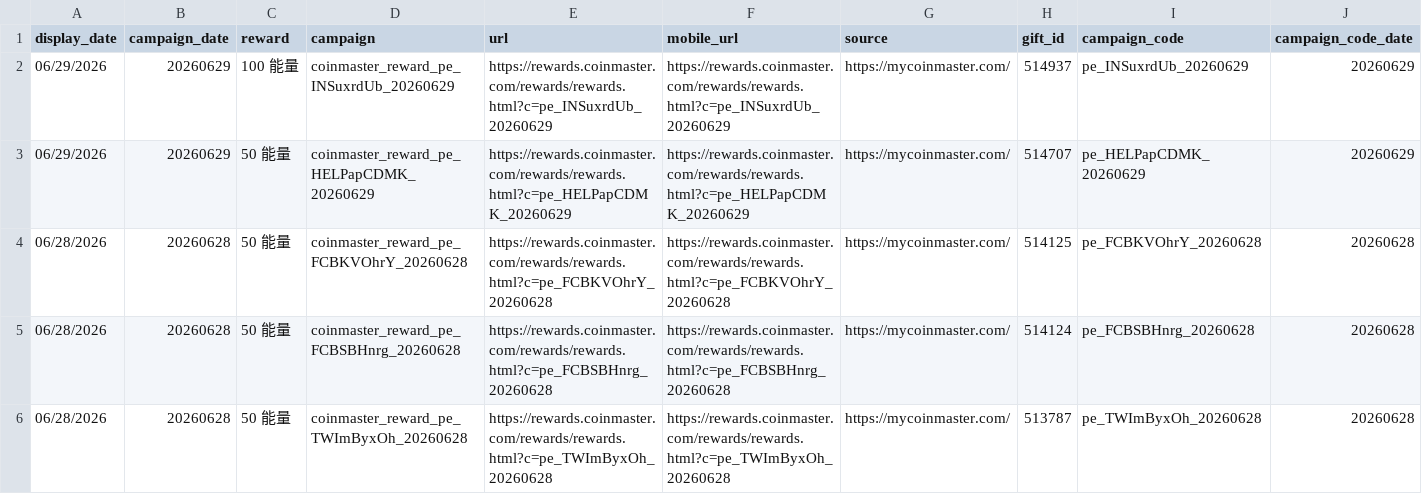
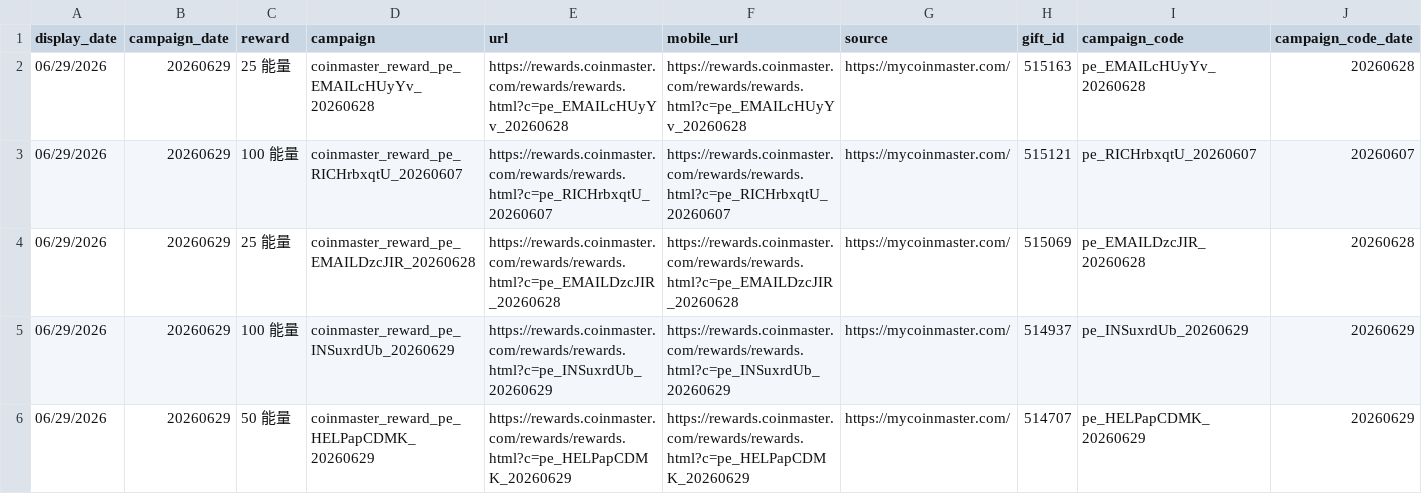
Before and after one commit to Der46/coin_fetch, a CSV file: output/coinmaster_rewards.csv, drawn as a sheet; only a part is shown; the shorter side is filled out with more unchanged rows; rows hold the shown columns only; the diff names each change by its address in the sheet, - before the commit and + after, or states it on an @@ line.

```diff
--- a/output/coinmaster_rewards.csv
+++ b/output/coinmaster_rewards.csv
+row 2: 06/29/2026 | 20260629 | 25 能量 | coinmaster_reward_pe_EMAILcHUyYv_20260628 | https://rewards.coinmaster.com/rewards/rewards.html?c=pe_EMAILcHUyYv_20260628 | https://rewards.coinmaster.com/rewards/rewards.html?c=pe_EMAILcHUyYv_20260628 | https://mycoinmaster.com/ | 515163 | pe_EMAILcHUyYv_20260628 | 20260628
+row 3: 06/29/2026 | 20260629 | 100 能量 | coinmaster_reward_pe_RICHrbxqtU_20260607 | https://rewards.coinmaster.com/rewards/rewards.html?c=pe_RICHrbxqtU_20260607 | https://rewards.coinmaster.com/rewards/rewards.html?c=pe_RICHrbxqtU_20260607 | https://mycoinmaster.com/ | 515121 | pe_RICHrbxqtU_20260607 | 20260607
+row 4: 06/29/2026 | 20260629 | 25 能量 | coinmaster_reward_pe_EMAILDzcJIR_20260628 | https://rewards.coinmaster.com/rewards/rewards.html?c=pe_EMAILDzcJIR_20260628 | https://rewards.coinmaster.com/rewards/rewards.html?c=pe_EMAILDzcJIR_20260628 | https://mycoinmaster.com/ | 515069 | pe_EMAILDzcJIR_20260628 | 20260628
```
Also changed, not shown: 4 other files.
